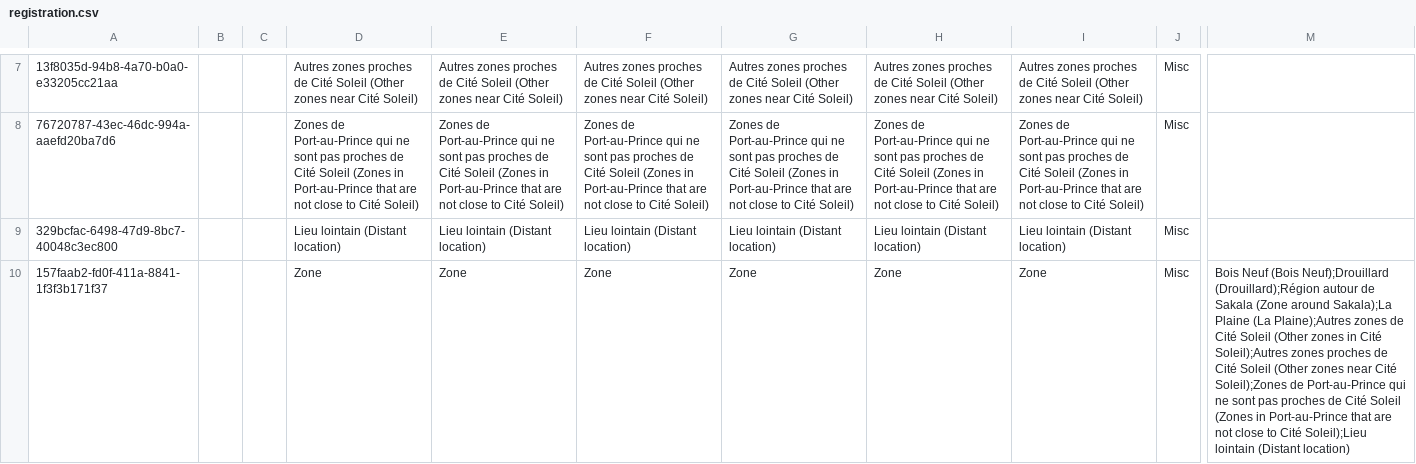
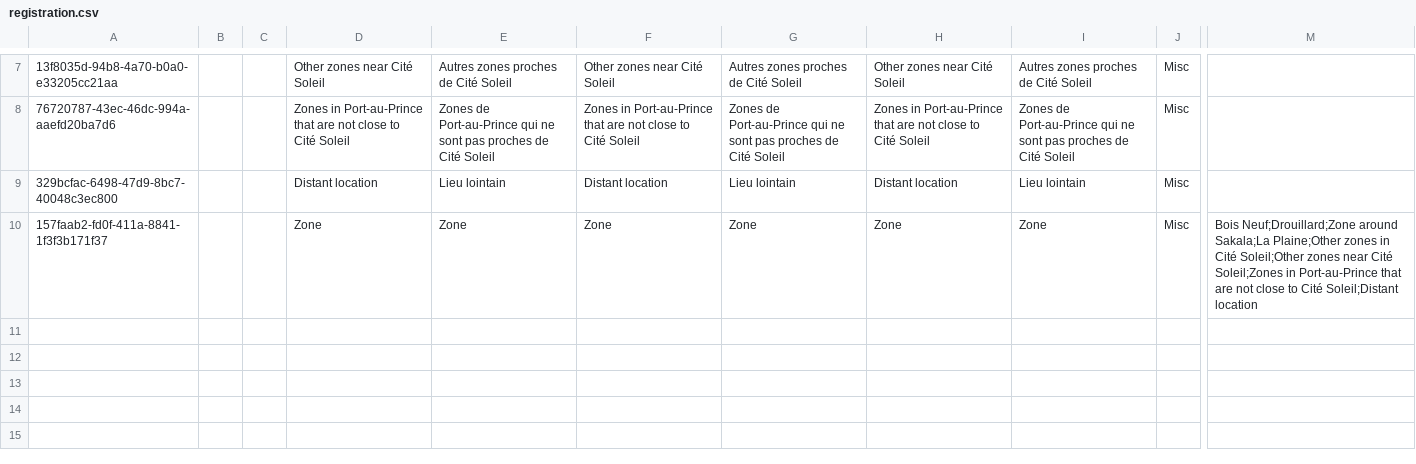
Before and after one commit to mekomsolutions/ozone-lamp, a CSV file: configs/openmrs/initializer_config/concepts/registration.csv, drawn as a sheet; only a part is shown, gaps mark what is left out; the diff covers the shown part only; the diff names each change by its address in the sheet, - before the commit and + after, or states it on an @@ line.

Commit message:
Fix translation for zone and add frontend config for CauseOfDeath

```diff
--- a/configs/openmrs/initializer_config/concepts/registration.csv
+++ b/configs/openmrs/initializer_config/concepts/registration.csv
-D7: Autres zones proches de Cité Soleil (Other zones near Cité Soleil)
+D7: Other zones near Cité Soleil
-E7: …Cité Soleil (Other zones near Cité Soleil)
+E7: …Cité Soleil
-F7: Autres zones proches de Cité Soleil (Other zones near Cité Soleil)
+F7: Other zones near Cité Soleil
-G7: …Cité Soleil (Other zones near Cité Soleil)
+G7: …Cité Soleil
-H7: Autres zones proches de Cité Soleil (Other zones near Cité Soleil)
+H7: Other zones near Cité Soleil
-I7: …Cité Soleil (Other zones near Cité Soleil)
+I7: …Cité Soleil
-D8: Zones de Port-au-Prince qui ne sont pas proches de Cité Soleil (Zones in Port-au-Prince that are not close to Cité Soleil)
+D8: Zones in Port-au-Prince that are not close to Cité Soleil
-E8: …Cité Soleil (Zones in Port-au-Prince that are not close to Cité Soleil)
+E8: …Cité Soleil
-F8: Zones de Port-au-Prince qui ne sont pas proches de Cité Soleil (Zones in Port-au-Prince that are not close to Cité Soleil)
+F8: Zones in Port-au-Prince that are not close to Cité Soleil
-G8: …Cité Soleil (Zones in Port-au-Prince that are not close to Cité Soleil)
+G8: …Cité Soleil
-H8: Zones de Port-au-Prince qui ne sont pas proches de Cité Soleil (Zones in Port-au-Prince that are not close to Cité Soleil)
+H8: Zones in Port-au-Prince that are not close to Cité Soleil
-I8: …Cité Soleil (Zones in Port-au-Prince that are not close to Cité Soleil)
+I8: …Cité Soleil
-D9: Lieu lointain (Distant location)
+D9: Distant location
-E9: Lieu lointain (Distant location)
+E9: Lieu lointain
-F9: Lieu lointain (Distant location)
+F9: Distant location
-G9: Lieu lointain (Distant location)
+G9: Lieu lointain
-H9: Lieu lointain (Distant location)
+H9: Distant location
-I9: Lieu lointain (Distant location)
+I9: Lieu lointain
-M10: Bois Neuf (Bois Neuf);Drouillard (Drouillard);Région autour de Sakala (Zone around Sakala);La Plaine (La Plaine);Autres zones de Cité Soleil (Other zones in Cité Soleil);Autres zones proches de Cité Soleil (Other zones near Cité Soleil);Zones de Port-au-Prince qui ne sont pas proches de Cité Soleil (Zones in Port-au-Prince that are not close to Cité Soleil);Lieu lointain (Distant location)
+M10: Bois Neuf;Drouillard;Zone around Sakala;La Plaine;Other zones in Cité Soleil;Other zones near Cité Soleil;Zones in Port-au-Prince that are not close to Cité Soleil;Distant location
```
Also changed, not shown: 30 edited cells elsewhere in this file, 1 other file.
